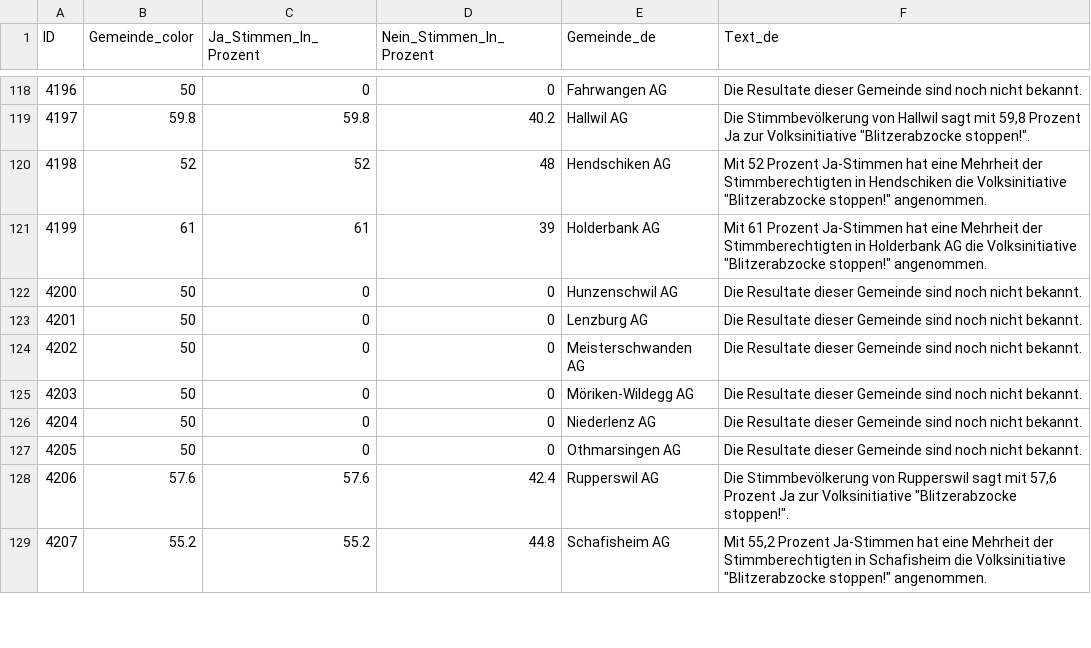
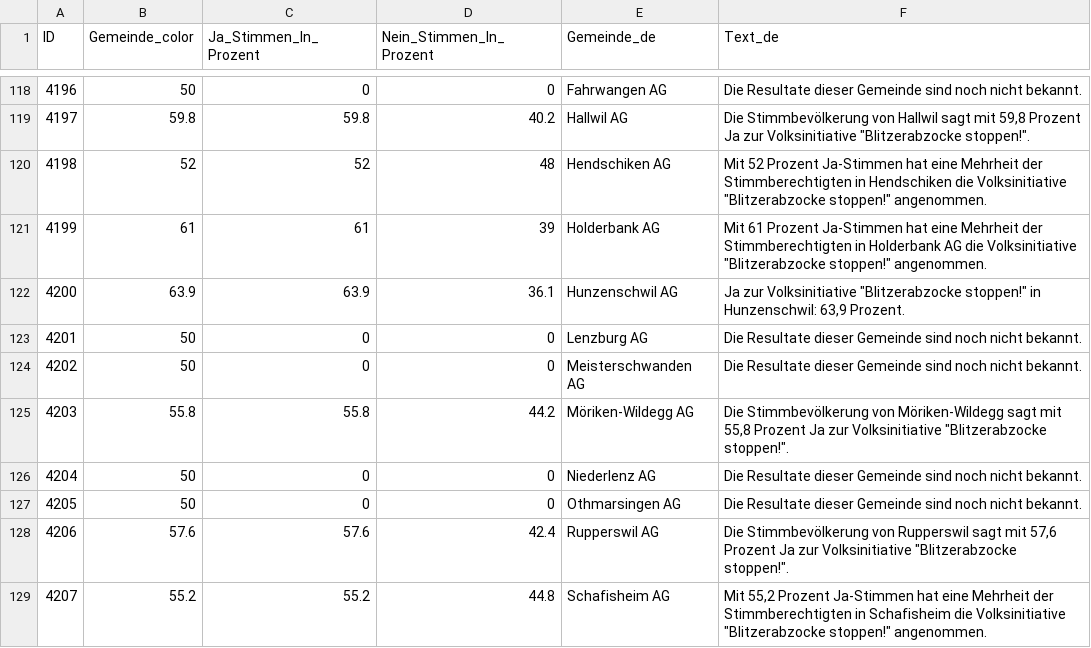
Before and after one commit to awp-finanznachrichten/lena_maerz2026, a CSV file: Output_Cantons/AG_Blitzinitiative_dw_de.csv, drawn as a sheet; only a part is shown, gaps mark what is left out; the diff covers the shown part only.

```diff
--- a/Output_Cantons/AG_Blitzinitiative_dw_de.csv
+++ b/Output_Cantons/AG_Blitzinitiative_dw_de.csv
@@ -121,6 +121,6 @@
 4199,61,61,39,"Holderbank AG","Mit 61 Prozent Ja-Stimmen hat eine Mehrheit der Stimmberechtigten in Holderbank AG die Volksinitiative ""Blitzerabzocke stoppen!"" angenommen."
-4200,50,0,0,"Hunzenschwil AG","Die Resultate dieser Gemeinde sind noch nicht bekannt."
+4200,63.9,63.9,36.1,"Hunzenschwil AG","Ja zur Volksinitiative ""Blitzerabzocke stoppen!"" in Hunzenschwil: 63,9 Prozent."
 4201,50,0,0,"Lenzburg AG","Die Resultate dieser Gemeinde sind noch nicht bekannt."
 4202,50,0,0,"Meisterschwanden AG","Die Resultate dieser Gemeinde sind noch nicht bekannt."
-4203,50,0,0,"Möriken-Wildegg AG","Die Resultate dieser Gemeinde sind noch nicht bekannt."
+4203,55.8,55.8,44.2,"Möriken-Wildegg AG","Die Stimmbevölkerung von Möriken-Wildegg sagt mit 55,8 Prozent Ja zur Volksinitiative ""Blitzerabzocke stoppen!""."
 4204,50,0,0,"Niederlenz AG","Die Resultate dieser Gemeinde sind noch nicht bekannt."
```
Also changed, not shown: 76 edited cells elsewhere in this file, Output_Cantons/AG_Arbeit_dw_de.csv, Output_Cantons/AG_Arbeit_dw_fr.csv, 9 other files.
